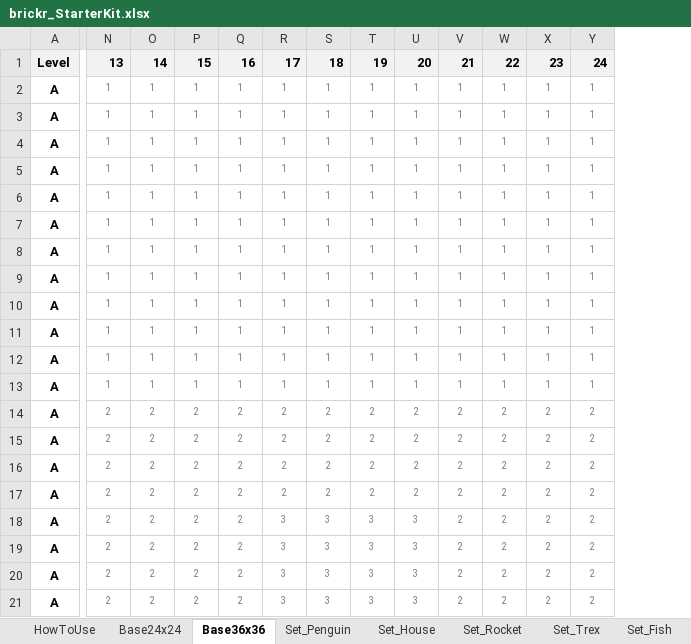
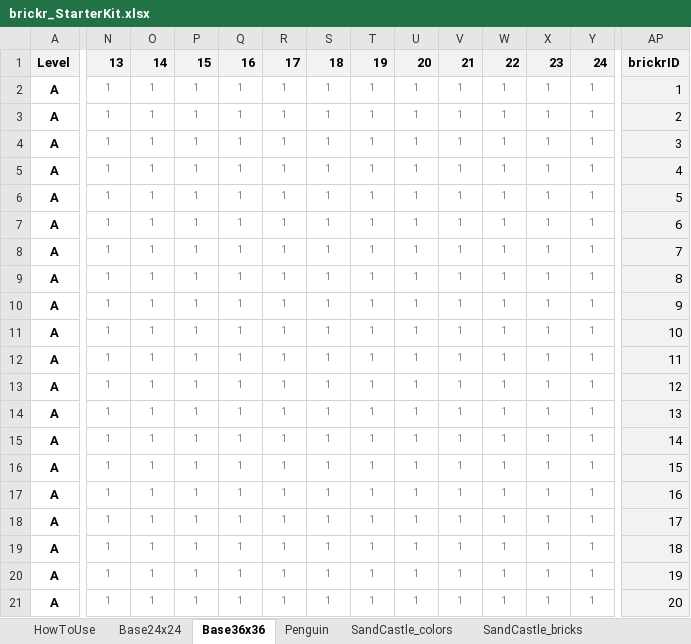
Before and after one commit to ryantimpe/brickr_toybox, an Excel workbook: brickr_StarterKit.xlsx, sheet Base36x36, drawn as a sheet; only a part is shown, gaps mark what is left out; values as stored, in another font and other column widths than the file's, no borders; conditional formats not drawn; the diff covers the shown part only; the diff names each change by its address in the sheet, - before the commit and + after, or states it on an @@ line.

Commit message:
Bare bones starter kit for brickr 0.3

```diff
--- a/brickr_StarterKit.xlsx (sheet Base36x36)
+++ b/brickr_StarterKit.xlsx (sheet Base36x36)
-sheet tab: Set_Penguin
-sheet tab: Set_House
-sheet tab: Set_Rocket
-sheet tab: Set_Trex
-sheet tab: Set_Fish
+sheet tab: Penguin
+sheet tab: SandCastle_colors
+sheet tab: SandCastle_bricks
@@ column AP unhidden, rows 1-21: brickrID | 1 | 2 | 3 | 4 | 5 | 6 | 7 | 8 | 9 | 10 | 11 | 12 | 13 | 14 | 15 | 16 | 17 | 18 | 19 | 20 @@
-N14:N21: 2
+N14:N21: 1
-O14:O21: 2
+O14:O21: 1
-P14:P21: 2
+P14:P21: 1
-Q14:Q21: 2
+Q14:Q21: 1
-R14:R17: 2
+R14:R17: 1
-S14:S17: 2
+S14:S17: 1
-T14:T17: 2
+T14:T17: 1
-U14:U17: 2
+U14:U17: 1
-V14:V21: 2
+V14:V21: 1
-W14:W21: 2
+W14:W21: 1
-X14:X21: 2
+X14:X21: 1
-Y14:Y21: 2
+Y14:Y21: 1
-R18:R21: 3
+R18:R21: 1
-S18:S21: 3
+S18:S21: 1
-T18:T21: 3
+T18:T21: 1
-U18:U21: 3
+U18:U21: 1
```
Also changed, not shown: 13 added rows, 13 removed rows, 5 added columns and 116 edited cells elsewhere in this sheet, sheet HowToUse, sheet Base24x24, formulas that keep their value, hidden cells, charts or pictures, 16 other files.
